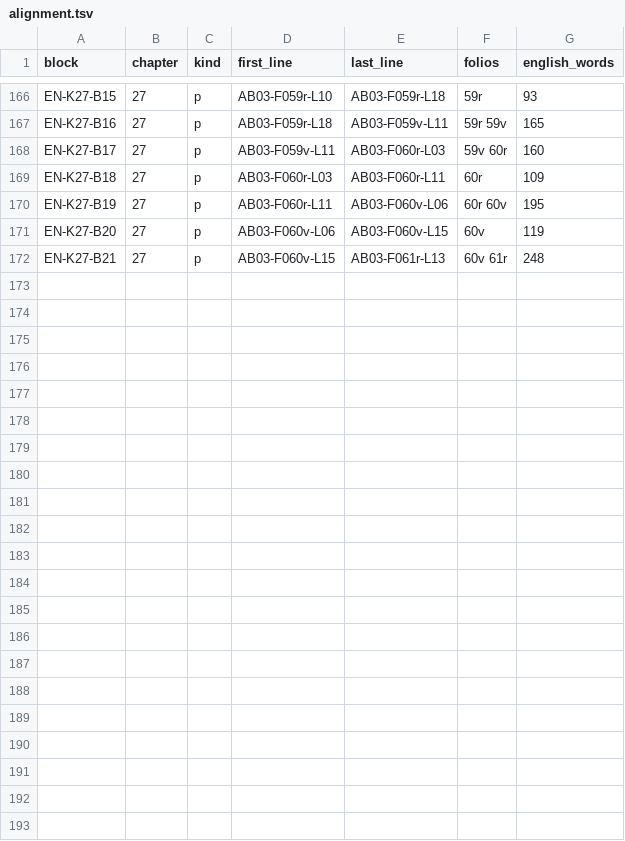
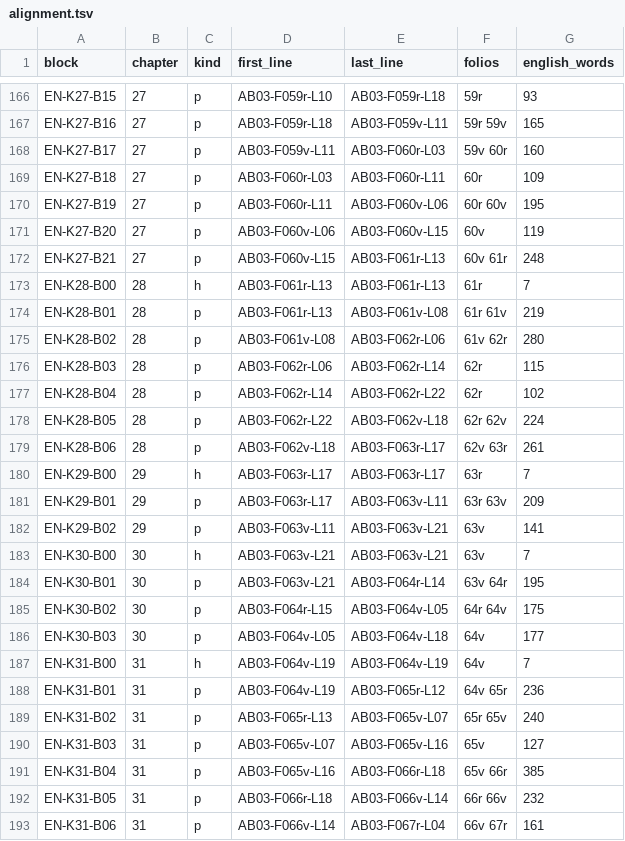
Before and after one commit to KokunoYumeto/al-battani, a TSV file: EN/commentary/alignment.tsv, drawn as a sheet; only a part is shown, gaps mark what is left out.

```diff
--- a/EN/commentary/alignment.tsv
+++ b/EN/commentary/alignment.tsv
@@ -172 +172,22 @@ EN-K27-B20	27	p	AB03-F060v-L06	AB03-F060v-L15	60v	119
 EN-K27-B21	27	p	AB03-F060v-L15	AB03-F061r-L13	60v 61r	248
+EN-K28-B00	28	h	AB03-F061r-L13	AB03-F061r-L13	61r	7
+EN-K28-B01	28	p	AB03-F061r-L13	AB03-F061v-L08	61r 61v	219
+EN-K28-B02	28	p	AB03-F061v-L08	AB03-F062r-L06	61v 62r	280
+EN-K28-B03	28	p	AB03-F062r-L06	AB03-F062r-L14	62r	115
+EN-K28-B04	28	p	AB03-F062r-L14	AB03-F062r-L22	62r	102
+EN-K28-B05	28	p	AB03-F062r-L22	AB03-F062v-L18	62r 62v	224
+EN-K28-B06	28	p	AB03-F062v-L18	AB03-F063r-L17	62v 63r	261
+EN-K29-B00	29	h	AB03-F063r-L17	AB03-F063r-L17	63r	7
+EN-K29-B01	29	p	AB03-F063r-L17	AB03-F063v-L11	63r 63v	209
+EN-K29-B02	29	p	AB03-F063v-L11	AB03-F063v-L21	63v	141
+EN-K30-B00	30	h	AB03-F063v-L21	AB03-F063v-L21	63v	7
+EN-K30-B01	30	p	AB03-F063v-L21	AB03-F064r-L14	63v 64r	195
+EN-K30-B02	30	p	AB03-F064r-L15	AB03-F064v-L05	64r 64v	175
+EN-K30-B03	30	p	AB03-F064v-L05	AB03-F064v-L18	64v	177
+EN-K31-B00	31	h	AB03-F064v-L19	AB03-F064v-L19	64v	7
+EN-K31-B01	31	p	AB03-F064v-L19	AB03-F065r-L12	64v 65r	236
+EN-K31-B02	31	p	AB03-F065r-L13	AB03-F065v-L07	65r 65v	240
+EN-K31-B03	31	p	AB03-F065v-L07	AB03-F065v-L16	65v	127
+EN-K31-B04	31	p	AB03-F065v-L16	AB03-F066r-L18	65v 66r	385
+EN-K31-B05	31	p	AB03-F066r-L18	AB03-F066v-L14	66r 66v	232
+EN-K31-B06	31	p	AB03-F066v-L14	AB03-F067r-L04	66v 67r	161
```
Also changed, not shown: 8 other files.
